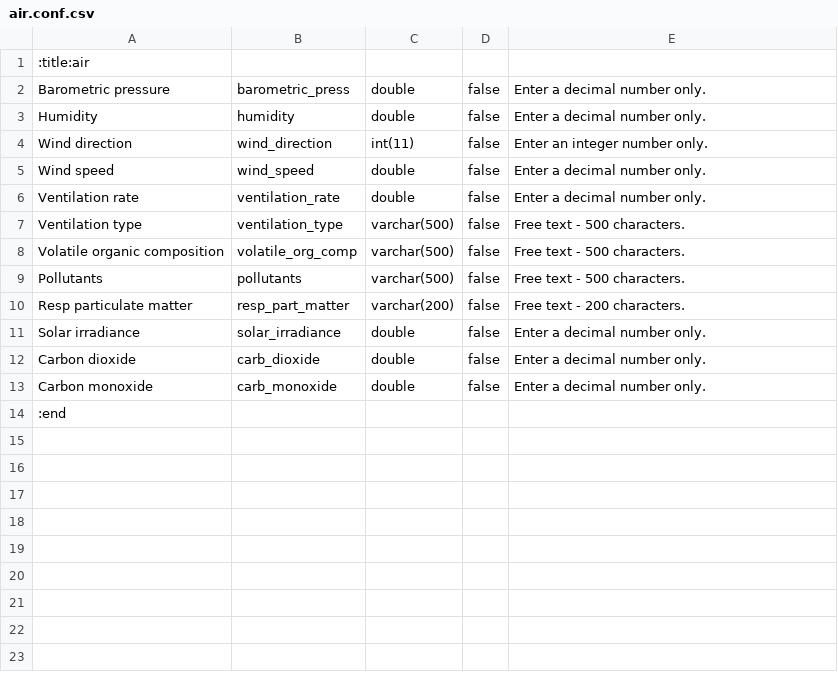
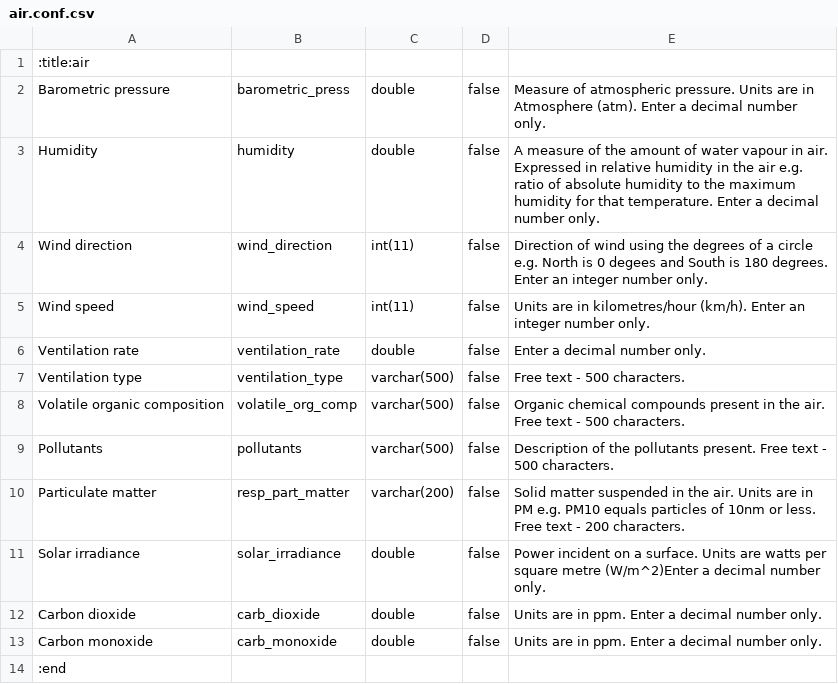
Before and after one commit to minillinim/PyroDB, a CSV file: config_files/air.conf.csv, drawn as a sheet.

Commit message:
Descriptions added. Note changes to code: wind speed - double to int(11). Not sure about ventilation rate/type and volatile organic comp.

```diff
--- a/config_files/air.conf.csv
+++ b/config_files/air.conf.csv
@@ -1,14 +1,14 @@
 :title:air
-Barometric pressure,barometric_press,double,false,Enter a decimal number only.
-Humidity,humidity,double,false,Enter a decimal number only.
-Wind direction,wind_direction,int(11),false,Enter an integer number only.
-Wind speed,wind_speed,double,false,Enter a decimal number only.
+Barometric pressure,barometric_press,double,false, Measure of atmospheric pressure. Units are in Atmosphere (atm). Enter a decimal number only.
+Humidity,humidity,double,false, A measure of the amount of water vapour in air. Expressed in relative humidity in the air e.g. ratio of absolute humidity to the maximum humidity for that temperature. Enter a decimal number only.
+Wind direction,wind_direction,int(11),false, Direction of wind using the degrees of a circle e.g. North is 0 degees and South is 180 degrees. Enter an integer number only.
+Wind speed,wind_speed,int(11),false, Units are in kilometres/hour (km/h). Enter an integer number only.
 Ventilation rate,ventilation_rate,double,false,Enter a decimal number only.
 Ventilation type,ventilation_type,varchar(500),false,Free text - 500 characters.
-Volatile organic composition,volatile_org_comp,varchar(500),false,Free text - 500 characters.
-Pollutants,pollutants,varchar(500),false,Free text - 500 characters.
-Resp particulate matter,resp_part_matter,varchar(200),false,Free text - 200 characters.
-Solar irradiance,solar_irradiance,double,false,Enter a decimal number only.
-Carbon dioxide,carb_dioxide,double,false,Enter a decimal number only.
-Carbon monoxide,carb_monoxide,double,false,Enter a decimal number only.
+Volatile organic composition,volatile_org_comp,varchar(500),false, Organic chemical compounds present in the air. Free text - 500 characters.
+Pollutants,pollutants,varchar(500),false, Description of the pollutants present. Free text - 500 characters.
+Particulate matter,resp_part_matter,varchar(200),false, Solid matter suspended in the air. Units are in PM e.g. PM10 equals particles of 10nm or less. Free text - 200 characters.
+Solar irradiance,solar_irradiance,double,false, Power incident on a surface. Units are watts per square metre (W/m^2)Enter a decimal number only.
+Carbon dioxide,carb_dioxide,double,false, Units are in ppm. Enter a decimal number only.
+Carbon monoxide,carb_monoxide,double,false, Units are in ppm. Enter a decimal number only.
 :end
```
